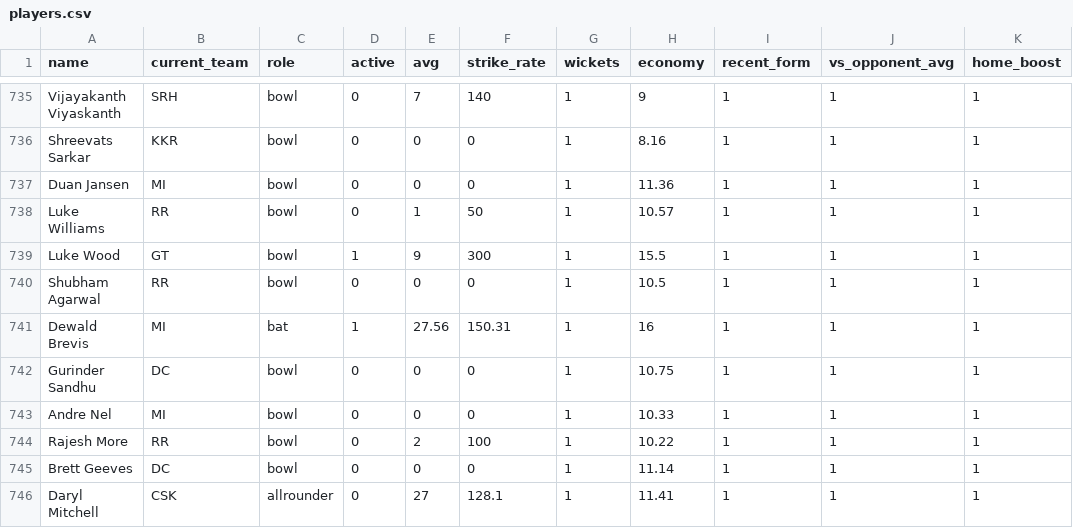
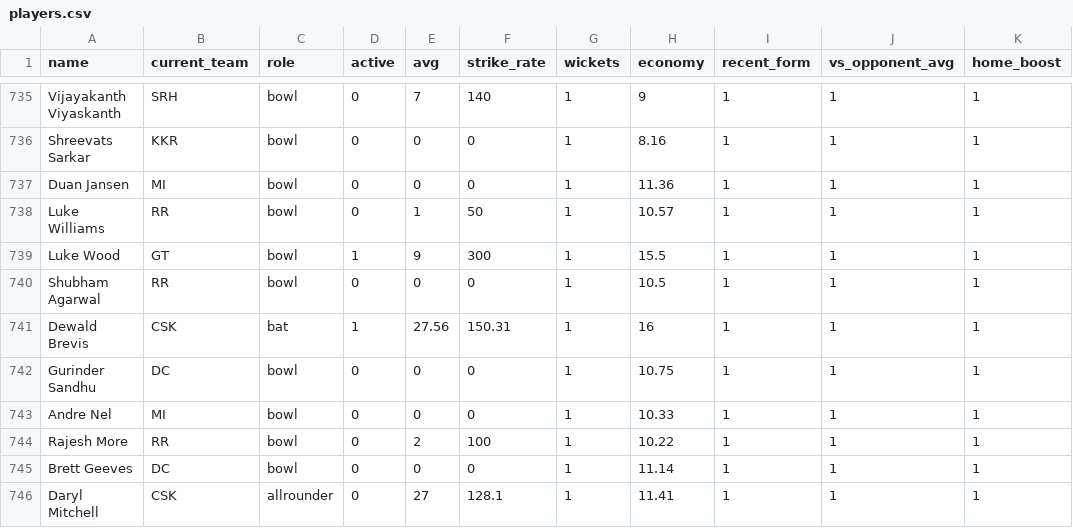
Before and after one commit to inkspilledmedia/ipl-system, a CSV file: data/players.csv, drawn as a sheet; only a part is shown, gaps mark what is left out.

Commit message:
Update players.csv

```diff
--- a/data/players.csv
+++ b/data/players.csv
@@ -740,3 +740,3 @@ Luke Wood,GT,bowl,1,9,300,1,15.5,1,1,1
 Shubham Agarwal,RR,bowl,0,0,0,1,10.5,1,1,1
-Dewald Brevis,MI,bat,1,27.56,150.31,1,16,1,1,1
+Dewald Brevis,CSK,bat,1,27.56,150.31,1,16,1,1,1
 Gurinder Sandhu,DC,bowl,0,0,0,1,10.75,1,1,1
```
